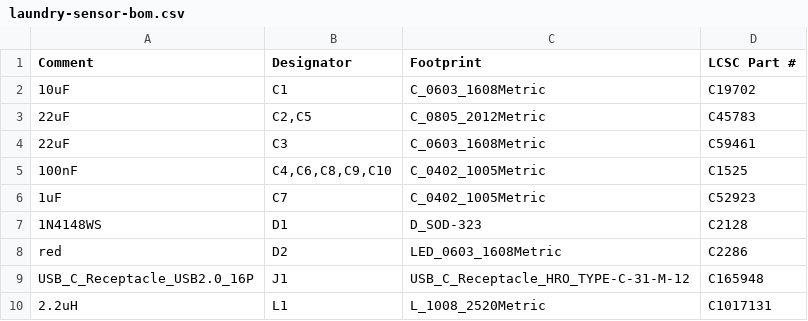
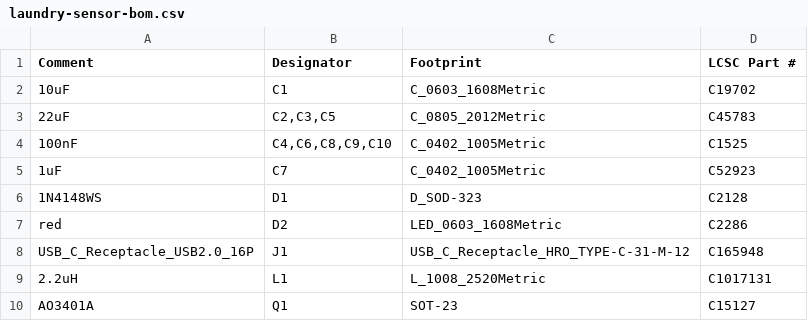
Before and after one commit to nickgarvey/homelab-monorepo, a CSV file: hardware/laundry-sensor/fab/laundry-sensor-bom.csv, drawn as a sheet; only a part is shown; the shorter side is filled out with more unchanged rows.

Commit message:
laundry-sensor: fixes from review nix-9QXFq.11; board 12 mm longer for the antenna
Human Text:
None

LLM Text:
- Board 75 -> 87 mm: the module and its support parts move 12 mm right, so the antenna sits
  12 mm clear of the AA cells instead of 0.4 mm.
- No vias in SMD pads: clear_of() now treats same-net SMD pads as obstacles for via placement
  (the only vias left in a pad are the two intended ones in U1's exposed pad).
- Track minimum 0.127 mm and clearance 0.2 mm, for the conservative reading of JLC's 2-layer
  capabilities.
- C3 is the 22 uF 0805 25 V part (C45783): the 0603 fell below the TPS63900's 10 uF effective
  minimum at 3.3 V bias.
- fab.py: no offset for the TS-1088 buttons (it came from a Fab text item, not the body);
  separate PTH and NPTH drill files.
- Silkscreen text 1.0 mm / 0.15 mm; test pads on 4 mm pitch to fit the labels.
- ADXL362 Fab outline drawn 3.25 x 3.0, matching the pads and KiCad's library footprint.

```diff
--- a/hardware/laundry-sensor/fab/laundry-sensor-bom.csv
+++ b/hardware/laundry-sensor/fab/laundry-sensor-bom.csv
@@ -2,4 +2,3 @@ Comment,Designator,Footprint,LCSC Part #
 10uF,C1,C_0603_1608Metric,C19702
-22uF,"C2,C5",C_0805_2012Metric,C45783
-22uF,C3,C_0603_1608Metric,C59461
+22uF,"C2,C3,C5",C_0805_2012Metric,C45783
 100nF,"C4,C6,C8,C9,C10",C_0402_1005Metric,C1525
```
Also changed, not shown: hardware/laundry-sensor/fab/laundry-sensor-cpl.csv, 24 other files.
